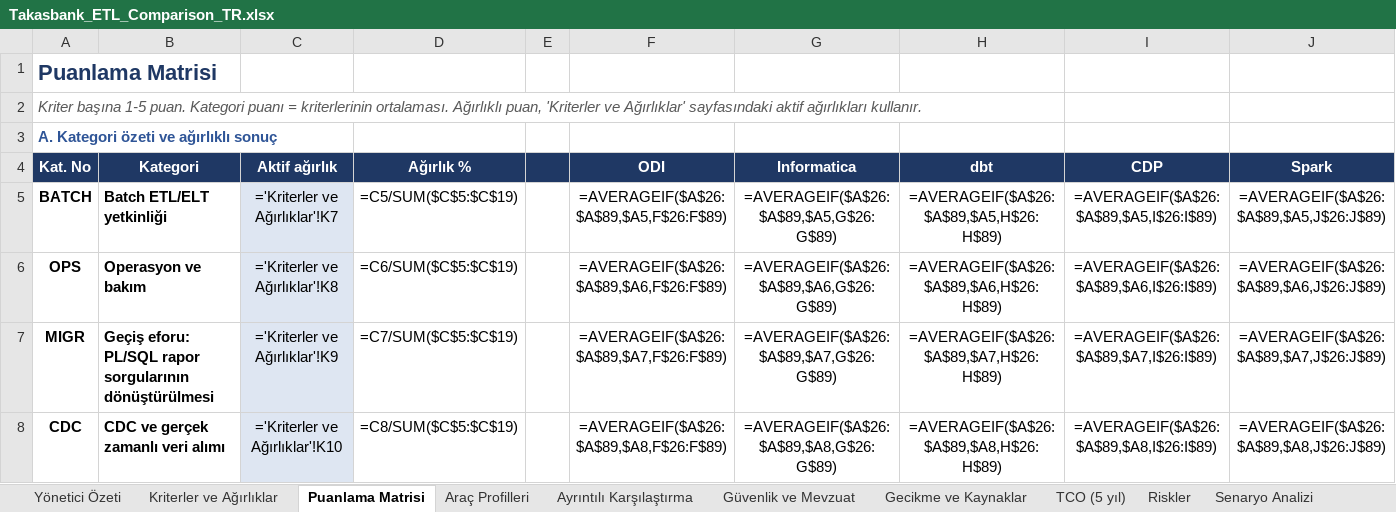
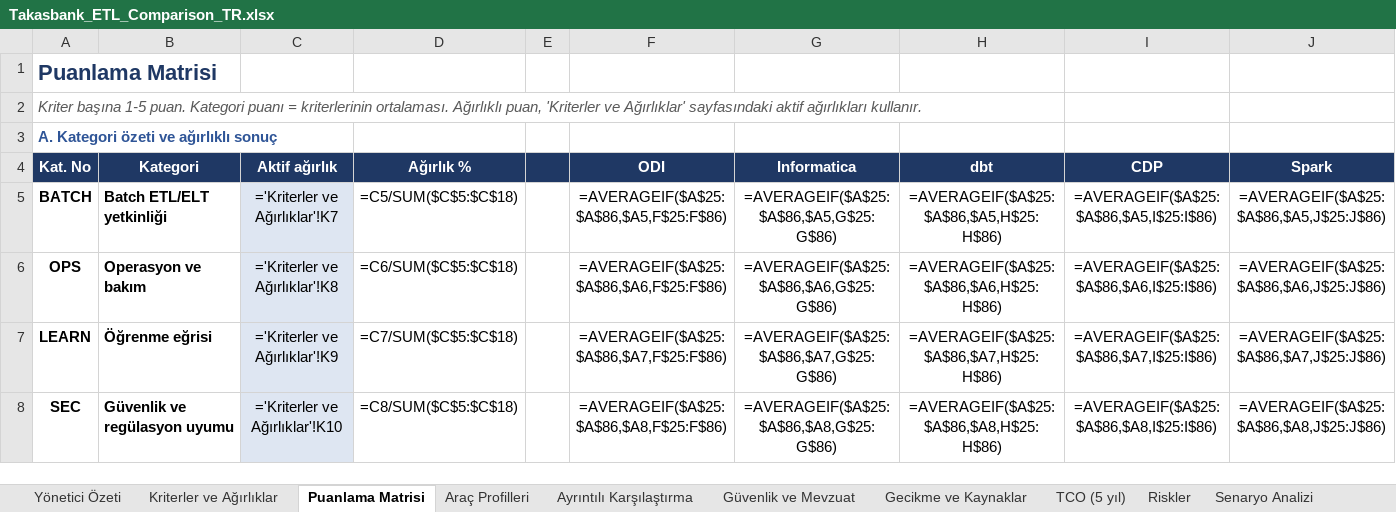
Before and after one commit to hanifidemirel0/Cursor-Projects, an Excel workbook: outputs/etl-comparison/Takasbank_ETL_Comparison_TR.xlsx, sheet Puanlama Matrisi, drawn as a sheet; only a part is shown; values as stored, in another font and other column widths than the file's, no borders; formulas without a stored value are shown as written; conditional formats not drawn; the diff covers the shown part only; the diff names each change by its address in the sheet, - before the commit and + after, or states it on an @@ line.

```diff
--- a/outputs/etl-comparison/Takasbank_ETL_Comparison_TR.xlsx (sheet Puanlama Matrisi)
+++ b/outputs/etl-comparison/Takasbank_ETL_Comparison_TR.xlsx (sheet Puanlama Matrisi)
-D5: =C5/SUM($C$5:$C$19)
+D5: =C5/SUM($C$5:$C$18)
-F5: =AVERAGEIF($A$26:$A$89,$A5,F$26:F$89)
+F5: =AVERAGEIF($A$25:$A$86,$A5,F$25:F$86)
-G5: =AVERAGEIF($A$26:$A$89,$A5,G$26:G$89)
+G5: =AVERAGEIF($A$25:$A$86,$A5,G$25:G$86)
-H5: =AVERAGEIF($A$26:$A$89,$A5,H$26:H$89)
+H5: =AVERAGEIF($A$25:$A$86,$A5,H$25:H$86)
-I5: =AVERAGEIF($A$26:$A$89,$A5,I$26:I$89)
+I5: =AVERAGEIF($A$25:$A$86,$A5,I$25:I$86)
-J5: =AVERAGEIF($A$26:$A$89,$A5,J$26:J$89)
+J5: =AVERAGEIF($A$25:$A$86,$A5,J$25:J$86)
-D6: =C6/SUM($C$5:$C$19)
+D6: =C6/SUM($C$5:$C$18)
-F6: =AVERAGEIF($A$26:$A$89,$A6,F$26:F$89)
+F6: =AVERAGEIF($A$25:$A$86,$A6,F$25:F$86)
-G6: =AVERAGEIF($A$26:$A$89,$A6,G$26:G$89)
+G6: =AVERAGEIF($A$25:$A$86,$A6,G$25:G$86)
-H6: =AVERAGEIF($A$26:$A$89,$A6,H$26:H$89)
+H6: =AVERAGEIF($A$25:$A$86,$A6,H$25:H$86)
-I6: =AVERAGEIF($A$26:$A$89,$A6,I$26:I$89)
+I6: =AVERAGEIF($A$25:$A$86,$A6,I$25:I$86)
-J6: =AVERAGEIF($A$26:$A$89,$A6,J$26:J$89)
+J6: =AVERAGEIF($A$25:$A$86,$A6,J$25:J$86)
-A7: MIGR
+A7: LEARN
-B7: Geçiş eforu: PL/SQL rapor sorgularının dönüştürülmesi
+B7: Öğrenme eğrisi
-D7: =C7/SUM($C$5:$C$19)
+D7: =C7/SUM($C$5:$C$18)
-F7: =AVERAGEIF($A$26:$A$89,$A7,F$26:F$89)
+F7: =AVERAGEIF($A$25:$A$86,$A7,F$25:F$86)
-G7: =AVERAGEIF($A$26:$A$89,$A7,G$26:G$89)
+G7: =AVERAGEIF($A$25:$A$86,$A7,G$25:G$86)
-H7: =AVERAGEIF($A$26:$A$89,$A7,H$26:H$89)
+H7: =AVERAGEIF($A$25:$A$86,$A7,H$25:H$86)
-I7: =AVERAGEIF($A$26:$A$89,$A7,I$26:I$89)
+I7: =AVERAGEIF($A$25:$A$86,$A7,I$25:I$86)
-J7: =AVERAGEIF($A$26:$A$89,$A7,J$26:J$89)
+J7: =AVERAGEIF($A$25:$A$86,$A7,J$25:J$86)
-A8: CDC
+A8: SEC
-B8: CDC ve gerçek zamanlı veri alımı
+B8: Güvenlik ve regülasyon uyumu
-D8: =C8/SUM($C$5:$C$19)
+D8: =C8/SUM($C$5:$C$18)
-F8: =AVERAGEIF($A$26:$A$89,$A8,F$26:F$89)
+F8: =AVERAGEIF($A$25:$A$86,$A8,F$25:F$86)
-G8: =AVERAGEIF($A$26:$A$89,$A8,G$26:G$89)
+G8: =AVERAGEIF($A$25:$A$86,$A8,G$25:G$86)
-H8: =AVERAGEIF($A$26:$A$89,$A8,H$26:H$89)
+H8: =AVERAGEIF($A$25:$A$86,$A8,H$25:H$86)
-I8: =AVERAGEIF($A$26:$A$89,$A8,I$26:I$89)
+I8: =AVERAGEIF($A$25:$A$86,$A8,I$25:I$86)
-J8: =AVERAGEIF($A$26:$A$89,$A8,J$26:J$89)
+J8: =AVERAGEIF($A$25:$A$86,$A8,J$25:J$86)
```
Also changed, not shown: 7 added rows, 10 removed rows, 30 moved rows and 93 edited cells elsewhere in this sheet, sheet Kriterler ve Ağırlıklar, sheet Ayrıntılı Karşılaştırma, sheet TCO (5 yıl), sheet Senaryo Analizi, sheet Yönetici Özeti, sheet Araç Profilleri, 2 more sheets, charts or pictures, 3 other files.
